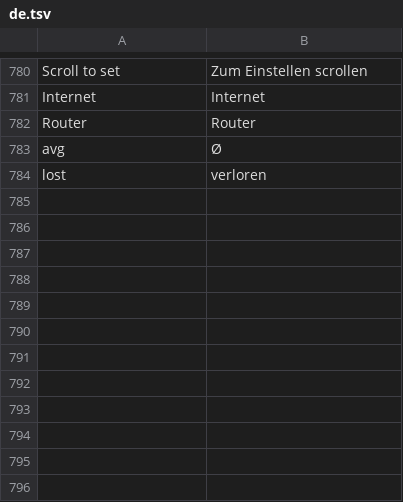
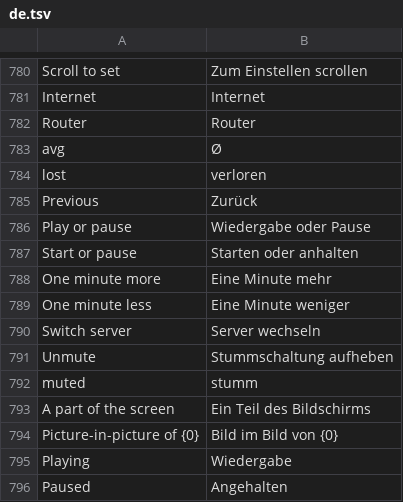
Before and after one commit to NauticalNoodles/PiP-Studio, a TSV file: lang/de.tsv, drawn as a sheet; only a part is shown, gaps mark what is left out.

```diff
--- a/lang/de.tsv
+++ b/lang/de.tsv
@@ -784 +784,13 @@ avg	Ø
 lost	verloren
+Previous	Zurück
+Play or pause	Wiedergabe oder Pause
+Start or pause	Starten oder anhalten
+One minute more	Eine Minute mehr
+One minute less	Eine Minute weniger
+Switch server	Server wechseln
+Unmute	Stummschaltung aufheben
+muted	stumm
+A part of the screen	Ein Teil des Bildschirms
+Picture-in-picture of {0}	Bild im Bild von {0}
+Playing	Wiedergabe
+Paused	Angehalten
```
Also changed, not shown: lang/es.tsv, lang/fr.tsv, 9 other files.
